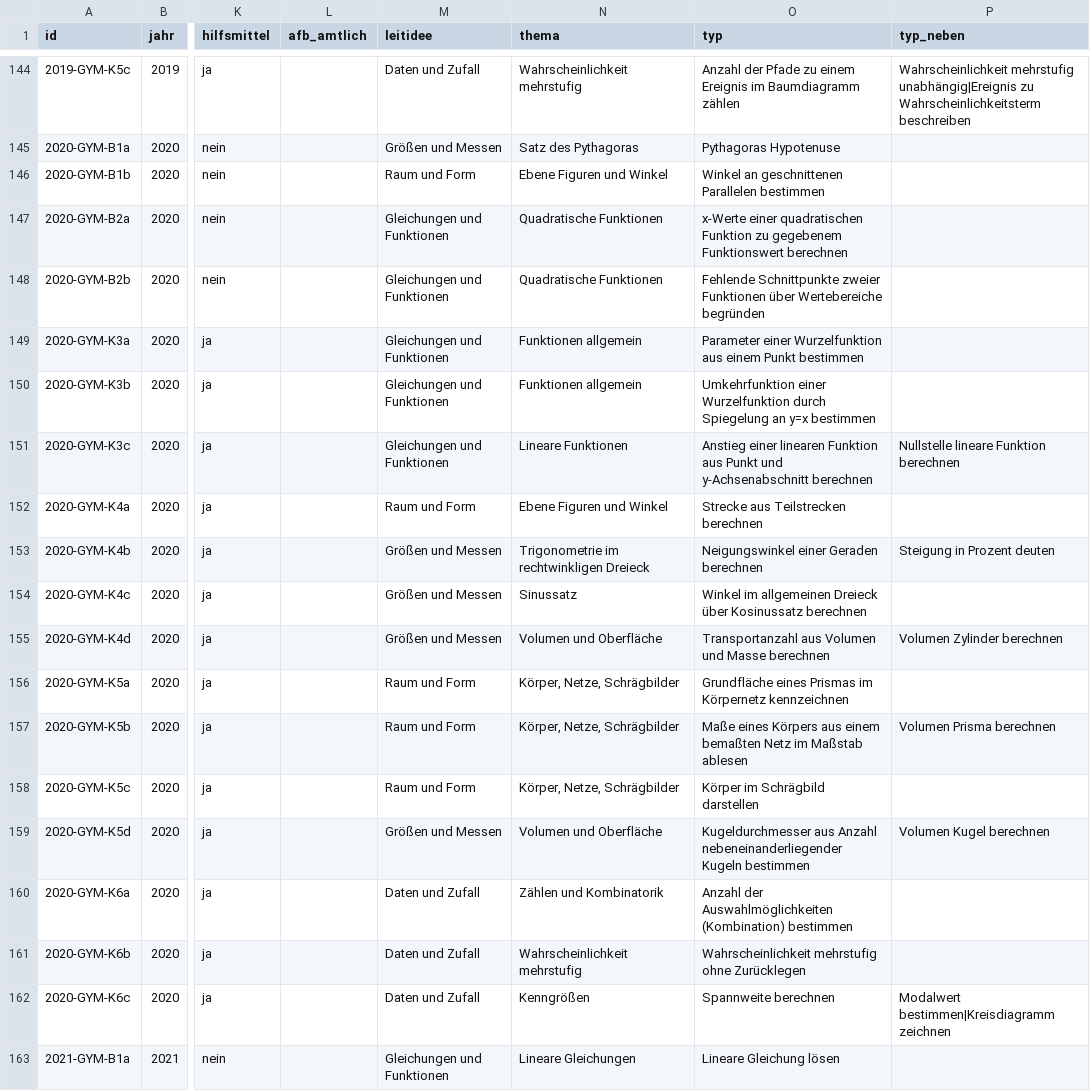
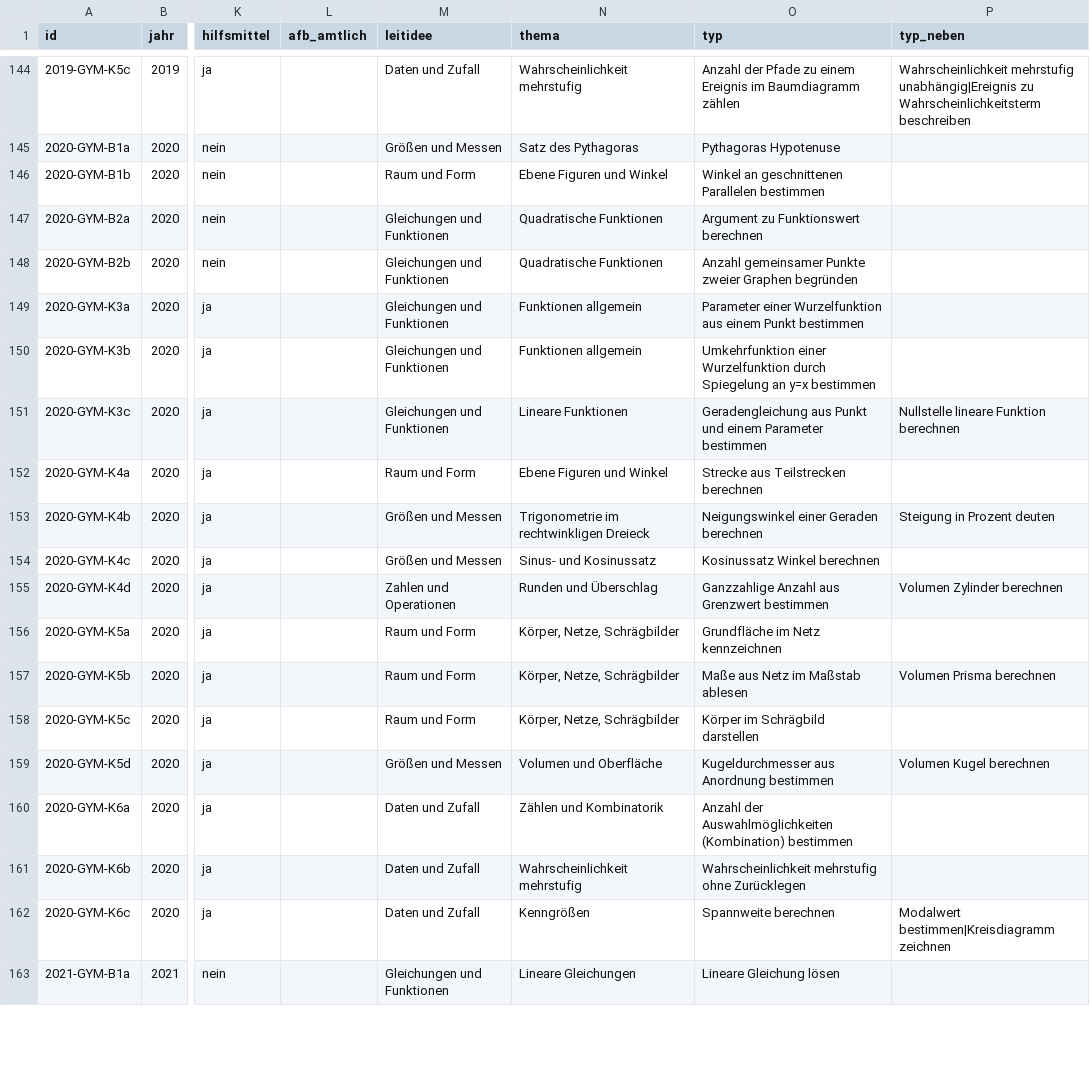
Before and after one commit to hz-0801/mathe-nachhilfe, a CSV file: msa/msa-katalog-gym.csv, drawn as a sheet; only a part is shown, gaps mark what is left out; the diff covers the shown part only; the diff names each change by its address in the sheet, - before the commit and + after, or states it on an @@ line.

```diff
--- a/msa/msa-katalog-gym.csv
+++ b/msa/msa-katalog-gym.csv
-O147 (typ): x-Werte einer quadratischen Funktion zu gegebenem Funktionswert berechnen
+O147 (typ): Argument zu Funktionswert berechnen
-O148 (typ): Fehlende Schnittpunkte zweier Funktionen über Wertebereiche begründen
+O148 (typ): Anzahl gemeinsamer Punkte zweier Graphen begründen
-O151 (typ): Anstieg einer linearen Funktion aus Punkt und y-Achsenabschnitt berechnen
+O151 (typ): Geradengleichung aus Punkt und einem Parameter bestimmen
-N154 (thema): Sinussatz
+N154 (thema): Sinus- und Kosinussatz
-O154 (typ): Winkel im allgemeinen Dreieck über Kosinussatz berechnen
+O154 (typ): Kosinussatz Winkel berechnen
-M155 (leitidee): Größen und Messen
+M155 (leitidee): Zahlen und Operationen
-N155 (thema): Volumen und Oberfläche
+N155 (thema): Runden und Überschlag
-O155 (typ): Transportanzahl aus Volumen und Masse berechnen
+O155 (typ): Ganzzahlige Anzahl aus Grenzwert bestimmen
-O156 (typ): Grundfläche eines Prismas im Körpernetz kennzeichnen
+O156 (typ): Grundfläche im Netz kennzeichnen
-O157 (typ): Maße eines Körpers aus einem bemaßten Netz im…
+O157 (typ): Maße aus Netz im…
-O159 (typ): Kugeldurchmesser aus Anzahl nebeneinanderliegender Kugeln bestimmen
+O159 (typ): Kugeldurchmesser aus Anordnung bestimmen
```
Also changed, not shown: 68 edited cells elsewhere in this file, msa/msa-ertrag.csv, msa/msa-katalog-kontext.csv, 12 other files.
